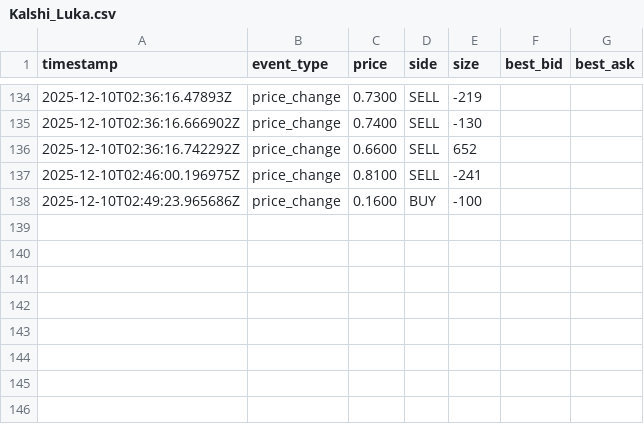
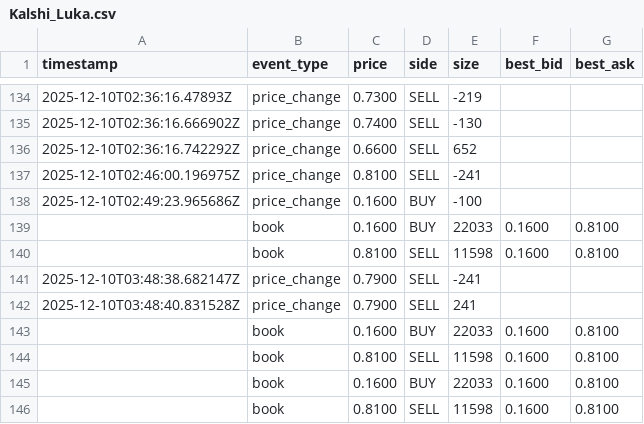
Before and after one commit to SagnikBhadra/Arbitrage-Betting, a CSV file: Kalshi_Luka.csv, drawn as a sheet; only a part is shown, gaps mark what is left out.

```diff
--- a/Kalshi_Luka.csv
+++ b/Kalshi_Luka.csv
@@ -138 +138,9 @@ timestamp,event_type,price,side,size,best_bid,best_ask
 2025-12-10T02:49:23.965686Z,price_change,0.1600,BUY,-100,,
+,book,0.1600,BUY,22033,0.1600,0.8100
+,book,0.8100,SELL,11598,0.1600,0.8100
+2025-12-10T03:48:38.682147Z,price_change,0.7900,SELL,-241,,
+2025-12-10T03:48:40.831528Z,price_change,0.7900,SELL,241,,
+,book,0.1600,BUY,22033,0.1600,0.8100
+,book,0.8100,SELL,11598,0.1600,0.8100
+,book,0.1600,BUY,22033,0.1600,0.8100
+,book,0.8100,SELL,11598,0.1600,0.8100
```
Also changed, not shown: Polymarket_Luka_NO.csv, Polymarket_Luka_YES.csv, 8 other files.
